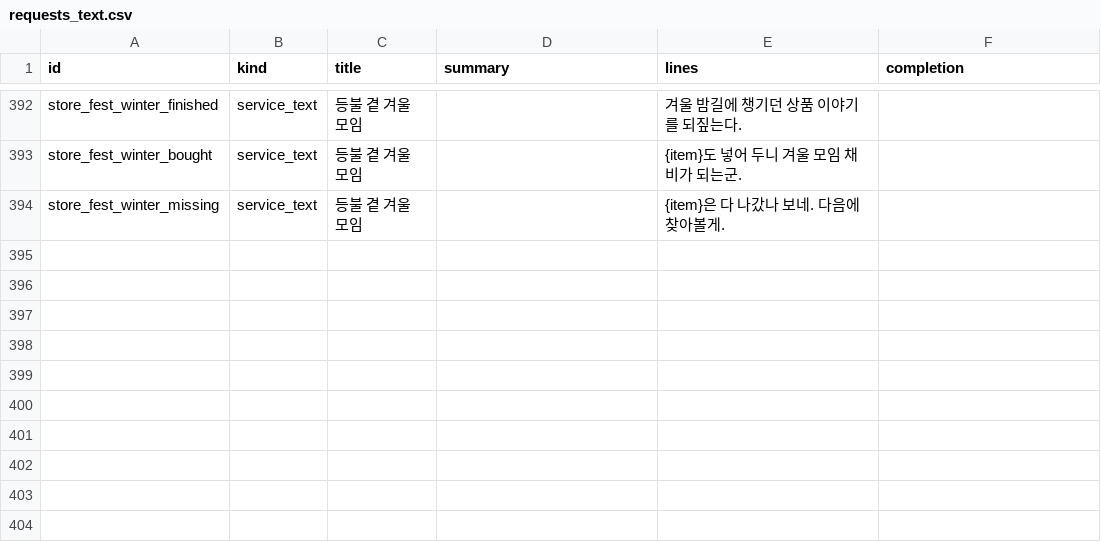
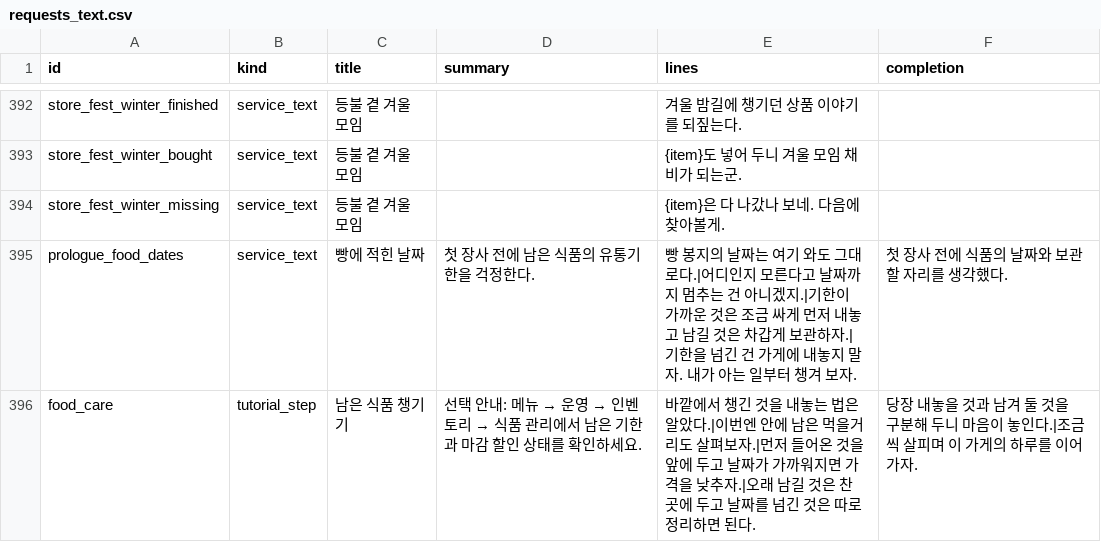
Before and after one commit to mayjohn66-cmd/project222, a CSV file: data/shop/requests/requests_text.csv, drawn as a sheet; only a part is shown, gaps mark what is left out; the diff names each change by its address in the sheet, - before the commit and + after, or states it on an @@ line.

```diff
--- a/data/shop/requests/requests_text.csv
+++ b/data/shop/requests/requests_text.csv
+row 395: prologue_food_dates | service_text | 빵에 적힌 날짜 | 첫 장사 전에 남은 식품의 유통기한을 걱정한다. | 빵 봉지의 날짜는 여기 와도 그대로다.|어디인지 모른다고 날짜까지 멈추는 건 아니겠지.|기한이 가까운 것은 조금 싸게 먼저 내놓고 남길 것은 차갑게 보관하자.|기한을 넘긴 건 가게에 내놓지 말자. 내가 아는 일부터 챙겨 보자. | 첫 장사 전에 식품의 날짜와 보관할 자리를 생각했다.
+row 396: food_care | tutorial_step | 남은 식품 챙기기 | 선택 안내: 메뉴 → 운영 → 인벤토리 → 식품 관리에서 남은 기한과 마감 할인 상태를 확인하세요. | 바깥에서 챙긴 것을 내놓는 법은 알았다.|이번엔 안에 남은 먹을거리도 살펴보자.|먼저 들어온 것을 앞에 두고 날짜가 가까워지면 가격을 낮추자.|오래 남길 것은 찬 곳에 두고 날짜를 넘긴 것은 따로 정리하면 된다. | 당장 내놓을 것과 남겨 둘 것을 구분해 두니 마음이 놓인다.|조금씩 살피며 이 가게의 하루를 이어가자.
```
Also changed, not shown: data/core/items.csv, docs/drafts/story/content_voices.csv, 37 other files.
